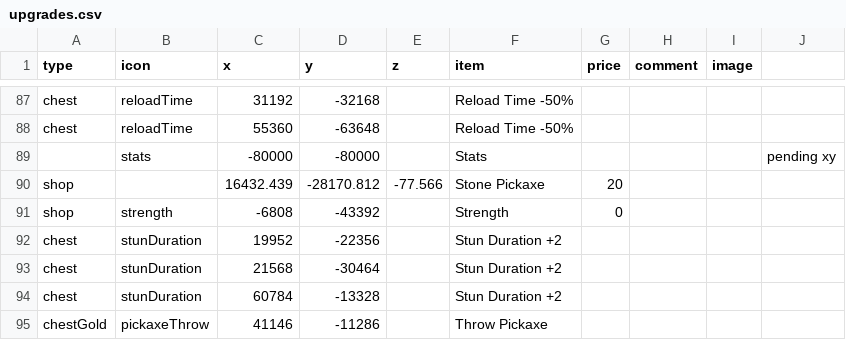
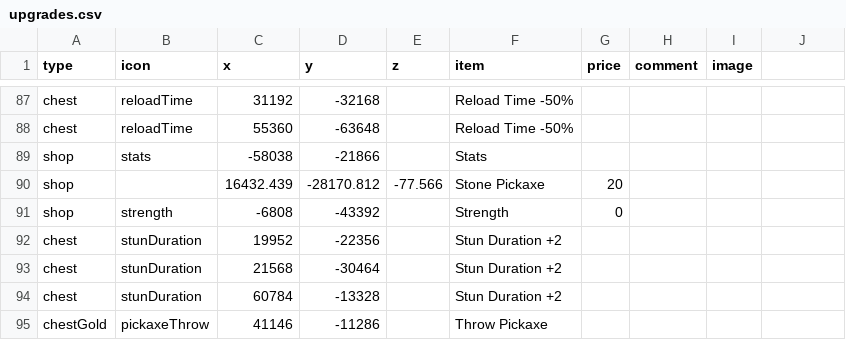
Before and after one commit to SupraGamesCommunity/map-siu, a CSV file: data/upgrades.csv, drawn as a sheet; only a part is shown, gaps mark what is left out; removed rows and columns are numbered as before the commit, all else as after; the diff names each change by its address in the sheet, - before the commit and + after, or states it on an @@ line.

Commit message:
Update upgrades.csv

```diff
--- a/data/upgrades.csv
+++ b/data/upgrades.csv
-row 89:  | stats | -80000 | -80000 |  | Stats |  |  |  | pending xy
+row 89: shop | stats | -58038 | -21866 |  | Stats
```
